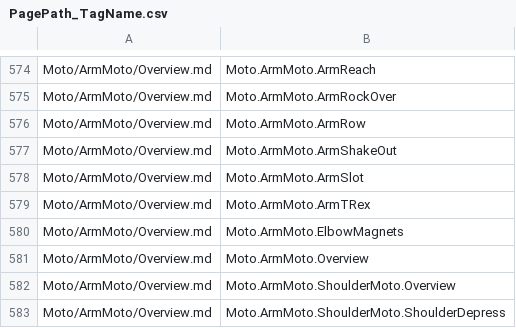
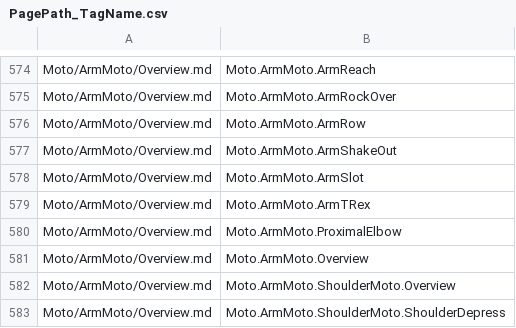
Before and after one commit to betaglot/plantabeta, a CSV file: docs/data/Tags/PagePath_TagName.csv, drawn as a sheet; only a part is shown, gaps mark what is left out.

```diff
--- a/docs/data/Tags/PagePath_TagName.csv
+++ b/docs/data/Tags/PagePath_TagName.csv
@@ -579,3 +579,3 @@ Moto/ArmMoto/Overview.md, Moto.ArmMoto.ArmSlot
 Moto/ArmMoto/Overview.md, Moto.ArmMoto.ArmTRex
-Moto/ArmMoto/Overview.md, Moto.ArmMoto.ElbowMagnets
+Moto/ArmMoto/Overview.md, Moto.ArmMoto.ProximalElbow
 Moto/ArmMoto/Overview.md, Moto.ArmMoto.Overview
```
Also changed, not shown: docs/data/Tags/PaperPhoto_TagName.csv, 24 other files.
